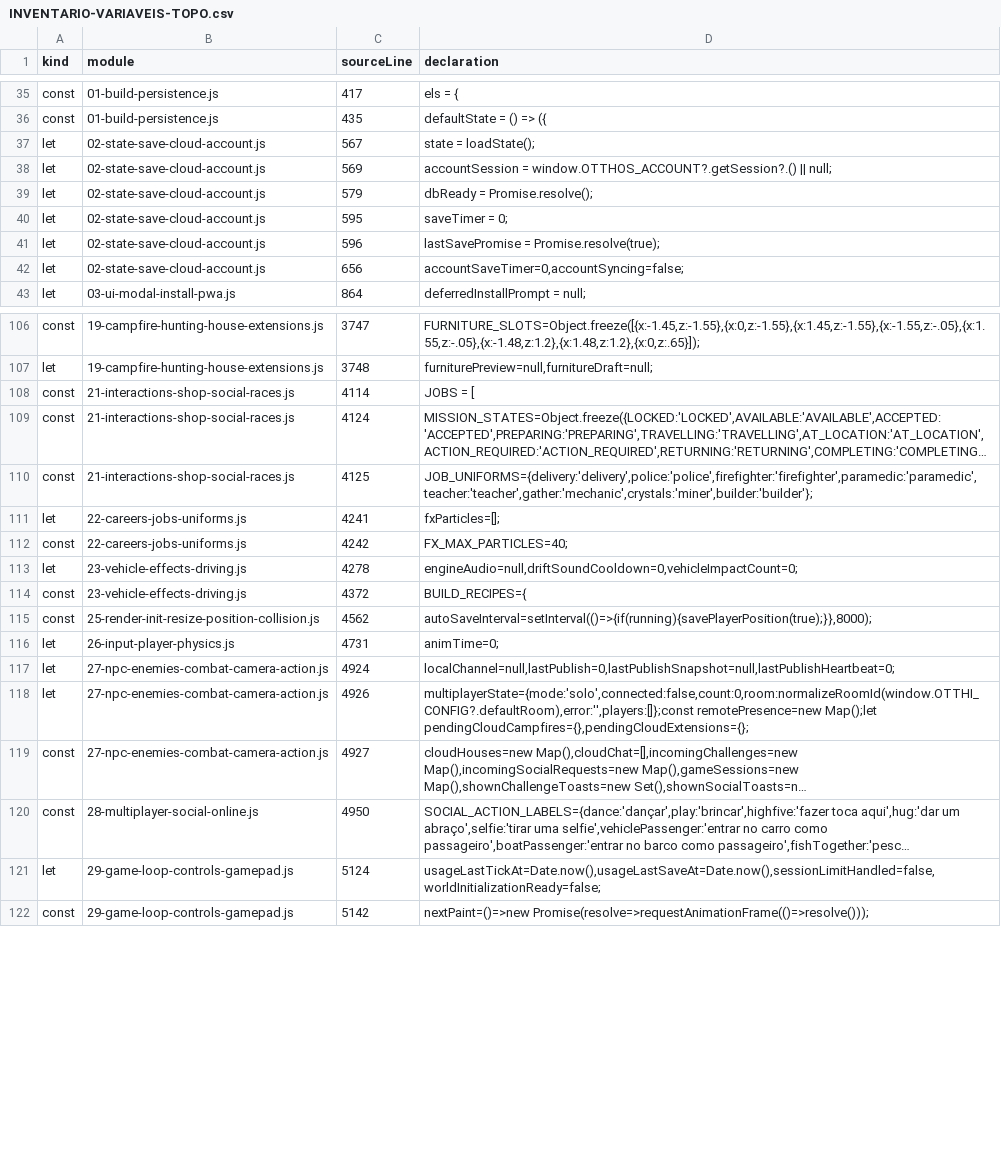
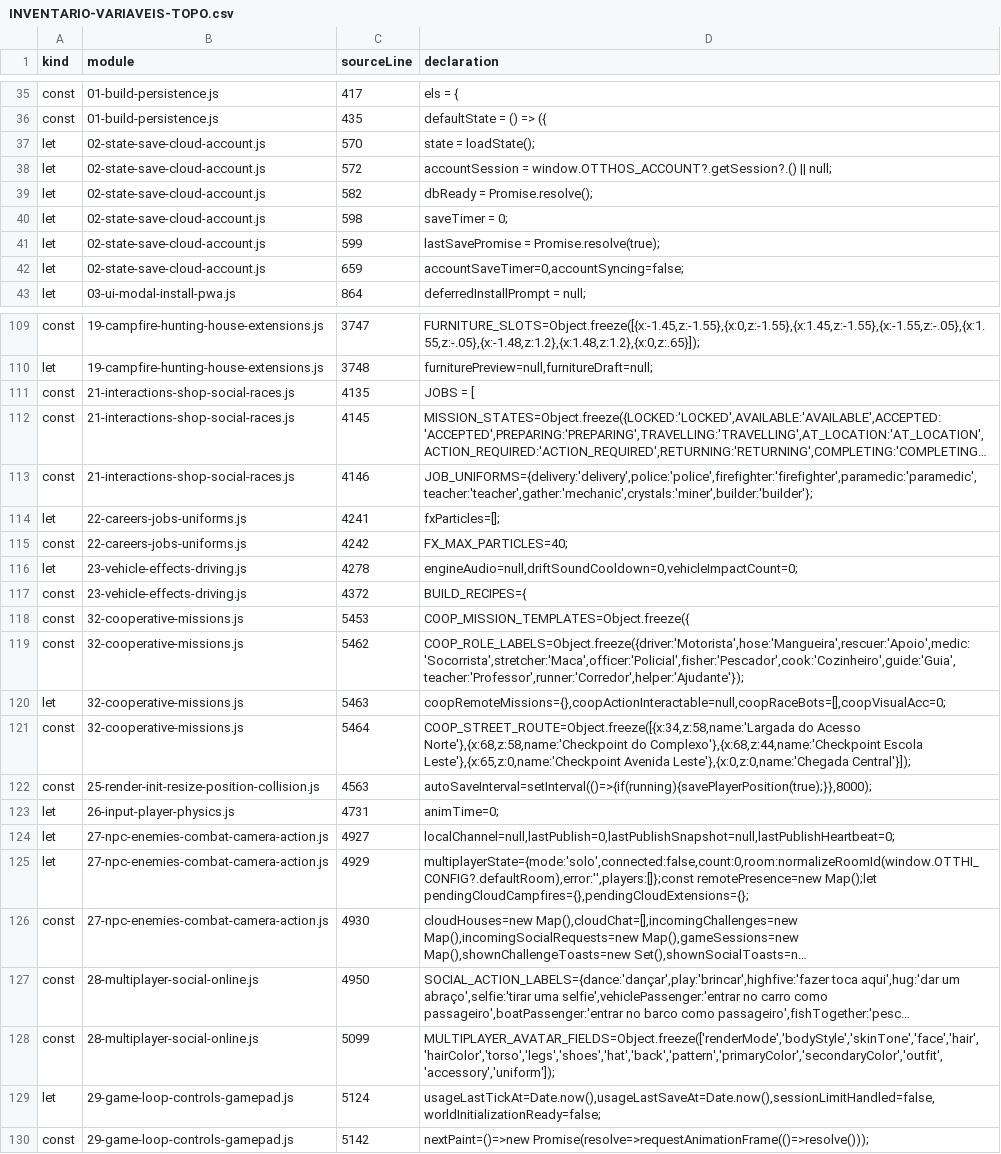
Before and after one commit to tsvalencio-IA/OTTHI-World, a CSV file: docs/INVENTARIO-VARIAVEIS-TOPO.csv, drawn as a sheet; only a part is shown, gaps mark what is left out; long unchanged cells end in …; addresses are those after the commit; the diff covers the shown part only; the diff names each change by its address in the sheet, - before the commit and + after, or states it on an @@ line.

```diff
--- a/docs/INVENTARIO-VARIAVEIS-TOPO.csv
+++ b/docs/INVENTARIO-VARIAVEIS-TOPO.csv
-C37 (sourceLine): 567
+C37 (sourceLine): 570
-C38 (sourceLine): 569
+C38 (sourceLine): 572
-C39 (sourceLine): 579
+C39 (sourceLine): 582
-C40 (sourceLine): 595
+C40 (sourceLine): 598
-C41 (sourceLine): 596
+C41 (sourceLine): 599
-C42 (sourceLine): 656
+C42 (sourceLine): 659
-C111 (sourceLine): 4114
+C111 (sourceLine): 4135
-C112 (sourceLine): 4124
+C112 (sourceLine): 4145
-C113 (sourceLine): 4125
+C113 (sourceLine): 4146
@@ row 126 moved to row 118: const @@
@@ row 127 moved to row 119: const @@
@@ row 128 moved to row 120: let @@
+row 121: const | 32-cooperative-missions.js | 5464 | COOP_STREET_ROUTE=Object.freeze([{x:34,z:58,name:'Largada do Acesso Norte'},{x:68,z:58,name:'Checkpoint do Complexo'},{x:68,z:44,name:'Checkpoint Escola Leste'},{x:65,z:0,name:'Checkpoint Avenida Leste'},{x:0,z:0,name:'Chegada Central'}]);
-C122 (sourceLine): 4562
+C122 (sourceLine): 4563
-C124 (sourceLine): 4924
+C124 (sourceLine): 4927
-C125 (sourceLine): 4926
+C125 (sourceLine): 4929
-C126 (sourceLine): 4927
+C126 (sourceLine): 4930
+row 128: const | 28-multiplayer-social-online.js | 5099 | MULTIPLAYER_AVATAR_FIELDS=Object.freeze(['renderMode','bodyStyle','skinTone','face','hair','hairColor','torso','legs','shoes','hat','back','pattern','primaryColor','secondaryColor','outfit','accessory','uniform']);
```
Also changed, not shown: 25 added rows and 23 edited cells elsewhere in this file, docs/INVENTARIO-EVENTOS-DETALHADO.csv, docs/INVENTARIO-EVENTOS.csv, 22 other files.
